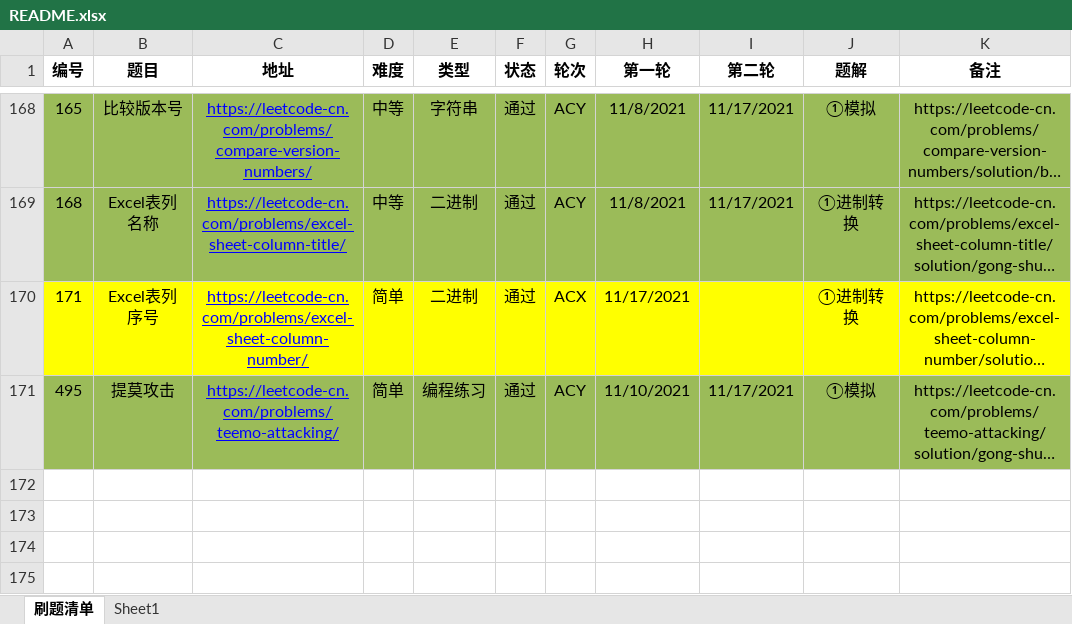
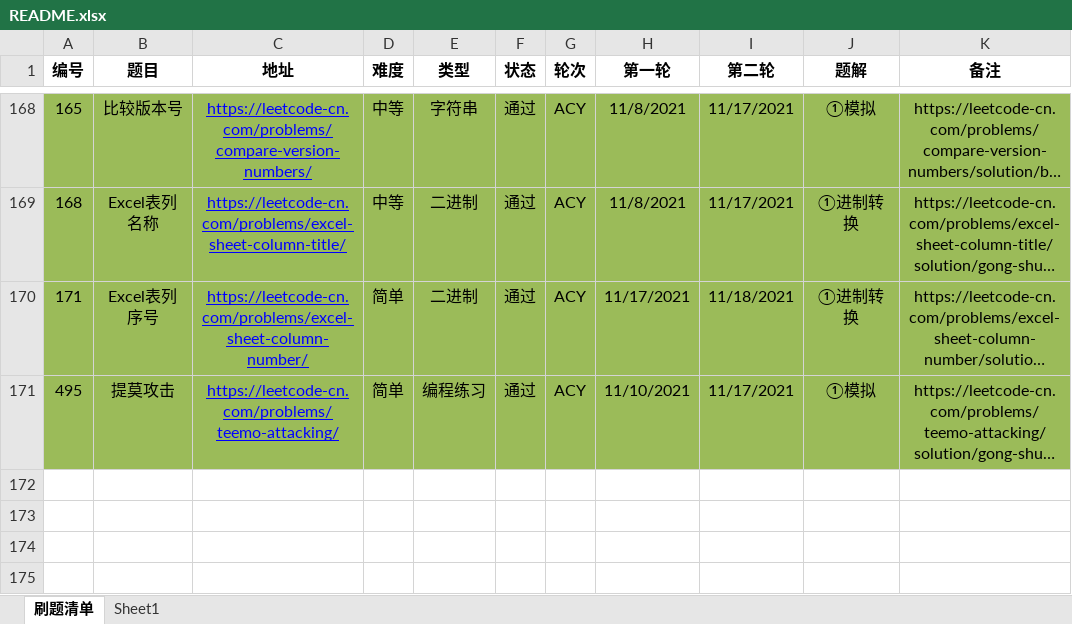
Before and after one commit to moonspiritacm/JAcm-Leetcode, an Excel workbook: README.xlsx, sheet 刷题清单, drawn as a sheet; only a part is shown, gaps mark what is left out; long unchanged cells end in …; values as stored, in another font and other column widths than the file's, no borders; the diff names each change by its address in the sheet, - before the commit and + after, or states it on an @@ line.

```diff
--- a/README.xlsx (sheet 刷题清单)
+++ b/README.xlsx (sheet 刷题清单)
-A170:K170 fill: #FFFF00
+A170:K170 fill: #9BBB59
-G170 (轮次): ACX
+G170 (轮次): ACY
-I170 (第二轮): (empty)
+I170 (第二轮): 11/18/2021
```
Also changed, not shown: 1 other file.
